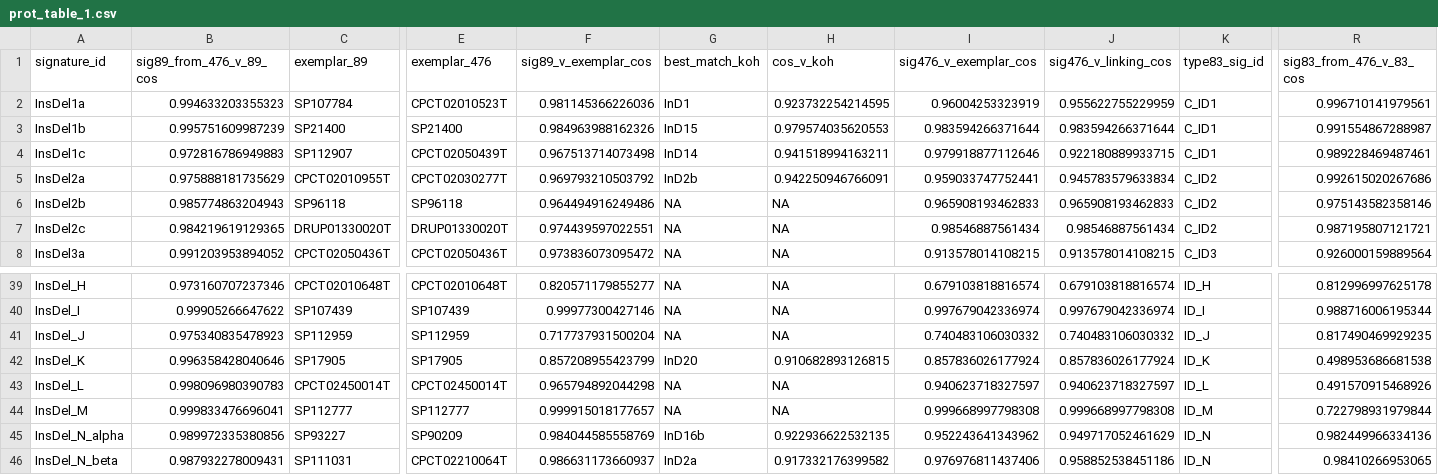
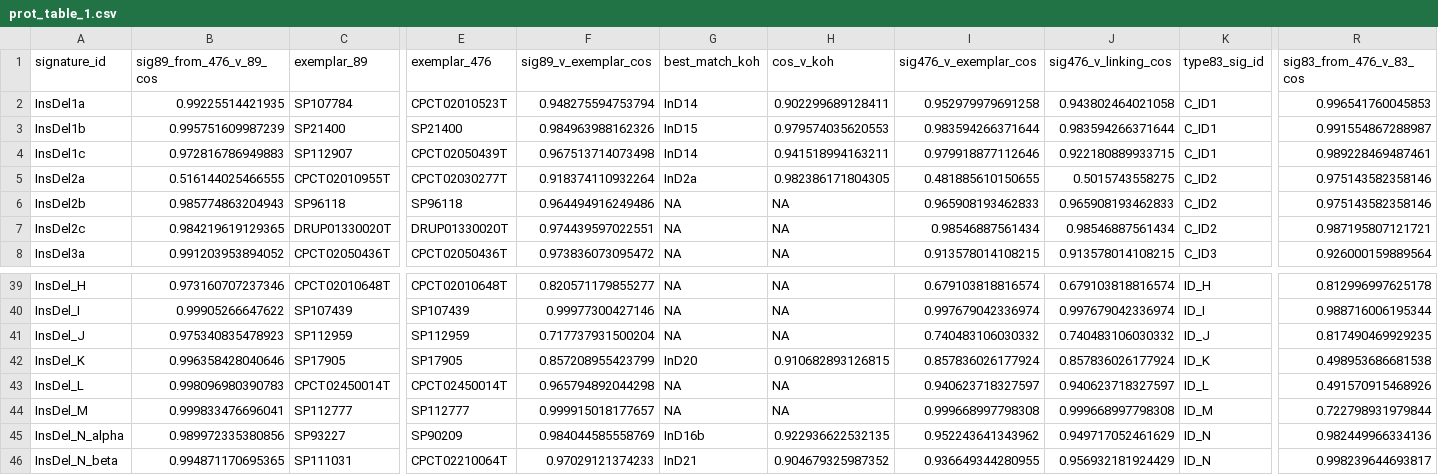
Before and after one commit to liumoLM/Code_Liu_2025, a CSV file: vignette/prot_table_1.csv, drawn as a sheet; only a part is shown, gaps mark what is left out; the diff names each change by its address in the sheet, - before the commit and + after, or states it on an @@ line.

```diff
--- a/vignette/prot_table_1.csv
+++ b/vignette/prot_table_1.csv
-B2 (sig89_from_476_v_89_cos): 0.994633203355323
+B2 (sig89_from_476_v_89_cos): 0.99225514421935
-F2 (sig89_v_exemplar_cos): 0.981145366226036
+F2 (sig89_v_exemplar_cos): 0.948275594753794
-G2 (best_match_koh): InD1
+G2 (best_match_koh): InD14
-H2 (cos_v_koh): 0.923732254214595
+H2 (cos_v_koh): 0.902299689128411
-I2 (sig476_v_exemplar_cos): 0.96004253323919
+I2 (sig476_v_exemplar_cos): 0.952979979691258
-J2 (sig476_v_linking_cos): 0.955622755229959
+J2 (sig476_v_linking_cos): 0.943802464021058
-R2 (sig83_from_476_v_83_cos): 0.996710141979561
+R2 (sig83_from_476_v_83_cos): 0.996541760045853
-B5 (sig89_from_476_v_89_cos): 0.975888181735629
+B5 (sig89_from_476_v_89_cos): 0.516144025466555
-F5 (sig89_v_exemplar_cos): 0.969793210503792
+F5 (sig89_v_exemplar_cos): 0.918374110932264
-G5 (best_match_koh): InD2b
+G5 (best_match_koh): InD2a
-H5 (cos_v_koh): 0.942250946766091
+H5 (cos_v_koh): 0.982386171804305
-I5 (sig476_v_exemplar_cos): 0.959033747752441
+I5 (sig476_v_exemplar_cos): 0.481885610150655
-J5 (sig476_v_linking_cos): 0.945783579633834
+J5 (sig476_v_linking_cos): 0.5015743558275
-R5 (sig83_from_476_v_83_cos): 0.992615020267686
+R5 (sig83_from_476_v_83_cos): 0.975143582358146
-B46 (sig89_from_476_v_89_cos): 0.987932278009431
+B46 (sig89_from_476_v_89_cos): 0.994871170695365
-F46 (sig89_v_exemplar_cos): 0.986631173660937
+F46 (sig89_v_exemplar_cos): 0.97029121374233
-G46 (best_match_koh): InD2a
+G46 (best_match_koh): InD21
-H46 (cos_v_koh): 0.917332176399582
+H46 (cos_v_koh): 0.904679325987352
-I46 (sig476_v_exemplar_cos): 0.976976811437406
+I46 (sig476_v_exemplar_cos): 0.936649344280955
-J46 (sig476_v_linking_cos): 0.958852538451186
+J46 (sig476_v_linking_cos): 0.956932181924429
-R46 (sig83_from_476_v_83_cos): 0.98410266953065
+R46 (sig83_from_476_v_83_cos): 0.998239644693817
```
Also changed, not shown: 5 other files.
